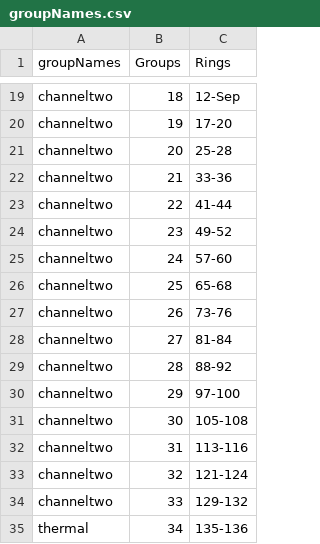
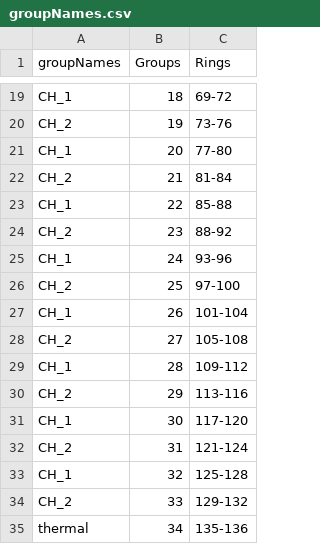
Before and after one commit to maricruz1902/XenograftProteinProfiling, a CSV file: groupNames.csv, drawn as a sheet; only a part is shown, gaps mark what is left out; the diff covers the shown part only; the diff names each change by its address in the sheet, - before the commit and + after, or states it on an @@ line.

```diff
--- a/groupNames.csv
+++ b/groupNames.csv
-A19 (groupNames): channeltwo
+A19 (groupNames): CH_1
-C19 (Rings): 12-Sep
+C19 (Rings): 69-72
-A20 (groupNames): channeltwo
+A20 (groupNames): CH_2
-C20 (Rings): 17-20
+C20 (Rings): 73-76
-A21 (groupNames): channeltwo
+A21 (groupNames): CH_1
-C21 (Rings): 25-28
+C21 (Rings): 77-80
-A22 (groupNames): channeltwo
+A22 (groupNames): CH_2
-C22 (Rings): 33-36
+C22 (Rings): 81-84
-A23 (groupNames): channeltwo
+A23 (groupNames): CH_1
-C23 (Rings): 41-44
+C23 (Rings): 85-88
-A24 (groupNames): channeltwo
+A24 (groupNames): CH_2
-C24 (Rings): 49-52
+C24 (Rings): 88-92
-A25 (groupNames): channeltwo
+A25 (groupNames): CH_1
-C25 (Rings): 57-60
+C25 (Rings): 93-96
-A26 (groupNames): channeltwo
+A26 (groupNames): CH_2
-C26 (Rings): 65-68
+C26 (Rings): 97-100
-A27 (groupNames): channeltwo
+A27 (groupNames): CH_1
-C27 (Rings): 73-76
+C27 (Rings): 101-104
-A28 (groupNames): channeltwo
+A28 (groupNames): CH_2
-C28 (Rings): 81-84
+C28 (Rings): 105-108
-A29 (groupNames): channeltwo
+A29 (groupNames): CH_1
-C29 (Rings): 88-92
+C29 (Rings): 109-112
-A30 (groupNames): channeltwo
+A30 (groupNames): CH_2
-C30 (Rings): 97-100
+C30 (Rings): 113-116
-A31 (groupNames): channeltwo
+A31 (groupNames): CH_1
-C31 (Rings): 105-108
+C31 (Rings): 117-120
-A32 (groupNames): channeltwo
+A32 (groupNames): CH_2
-C32 (Rings): 113-116
+C32 (Rings): 121-124
-A33 (groupNames): channeltwo
+A33 (groupNames): CH_1
-C33 (Rings): 121-124
+C33 (Rings): 125-128
-A34 (groupNames): channeltwo
+A34 (groupNames): CH_2
```
Also changed, not shown: 31 edited cells elsewhere in this file.
